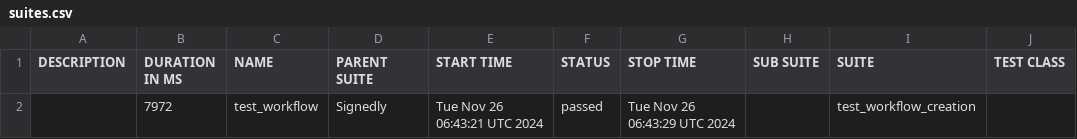
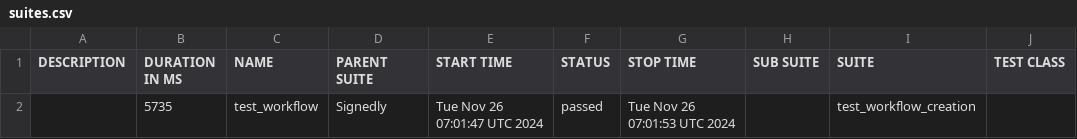
Before and after one commit to ranjangowda123/Signedly, a CSV file: data/suites.csv, drawn as a sheet; only a part is shown; the diff names each change by its address in the sheet, - before the commit and + after, or states it on an @@ line.

```diff
--- a/data/suites.csv
+++ b/data/suites.csv
-B2 (DURATION IN MS): 7972
+B2 (DURATION IN MS): 5735
-E2 (START TIME): Tue Nov 26 06:43:21 UTC 2024
+E2 (START TIME): Tue Nov 26 07:01:47 UTC 2024
-G2 (STOP TIME): Tue Nov 26 06:43:29 UTC 2024
+G2 (STOP TIME): Tue Nov 26 07:01:53 UTC 2024
```
Also changed, not shown: 18 other files.
